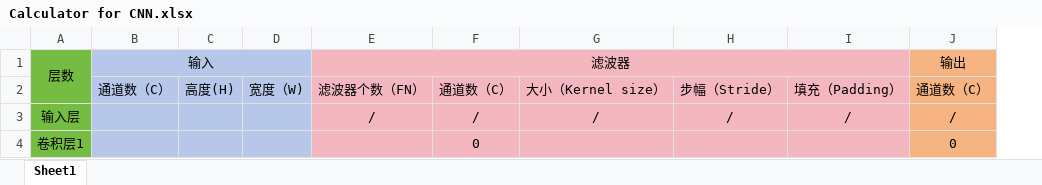
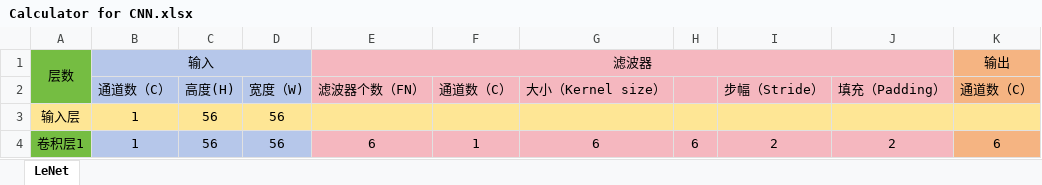
Before and after one commit to wodexinxin2015/CNN-Landslide-SpatiallyVariableSoil, an Excel workbook: Calculator for CNN.xlsx, sheet LeNet, drawn as a sheet; only a part is shown; values as stored, in another font and other column widths than the file's, no borders; removed rows and columns are numbered as before the commit, all else as after; the diff covers the shown part only; the diff names each change by its address in the sheet, - before the commit and + after, or states it on an @@ line.

```diff
--- a/Calculator for CNN.xlsx (sheet LeNet)
+++ b/Calculator for CNN.xlsx (sheet LeNet)
-sheet tab: Sheet1
+sheet tab: LeNet
-column C, row 2: 高度(H)
-column D, row 2: 宽度（W)
+column C, rows 2-4: 高度(H) | 56 | 56
+column D, rows 2-4: 宽度（W) | 56 | 56
+column H, row 4: 6
-column J, rows 1-4: 输出 | 通道数（C） | / | 0
+column K, rows 1-4: 输出 | 通道数（C） |  | 6
-A3 fill: #75BD42
+A3 fill: #FEE695
-B3:B4: (empty)
+B3:B4: 1
-B3 fill: #B6C7EA
+B3 fill: #FEE695
-E3: /
+E3: (empty)
-E3:G3 fill: #F5B7BF
+E3:G3 fill: #FEE695
-F3: /
+F3: (empty)
-G3: /
+G3: (empty)
-I3: /
+I3: (empty)
-I3:J3 fill: #F5B7BF
+I3:J3 fill: #FEE695
-J3: /
+J3: (empty)
-E4: (empty)
+E4: 6
-F4: 0
+F4: 1
-G4: (empty)
+G4: 6
-I4: (empty)
+I4: 2
-J4: (empty)
+J4: 2
```
Also changed, not shown: 1 added row, 52 edited cells and cell formats elsewhere in this sheet, 1 other file.
